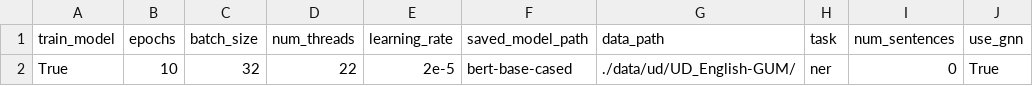
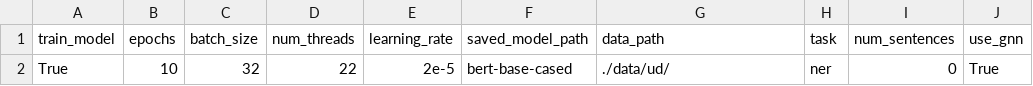
Before and after one commit to shrdlu-whs/syngnn, a CSV file: config/develop.csv, drawn as a sheet; only a part is shown; the diff names each change by its address in the sheet, - before the commit and + after, or states it on an @@ line.

```diff
--- a/config/develop.csv
+++ b/config/develop.csv
-G2 (data_path): ./data/ud/UD_English-GUM/
+G2 (data_path): ./data/ud/
```
Also changed, not shown: 2 other files.
